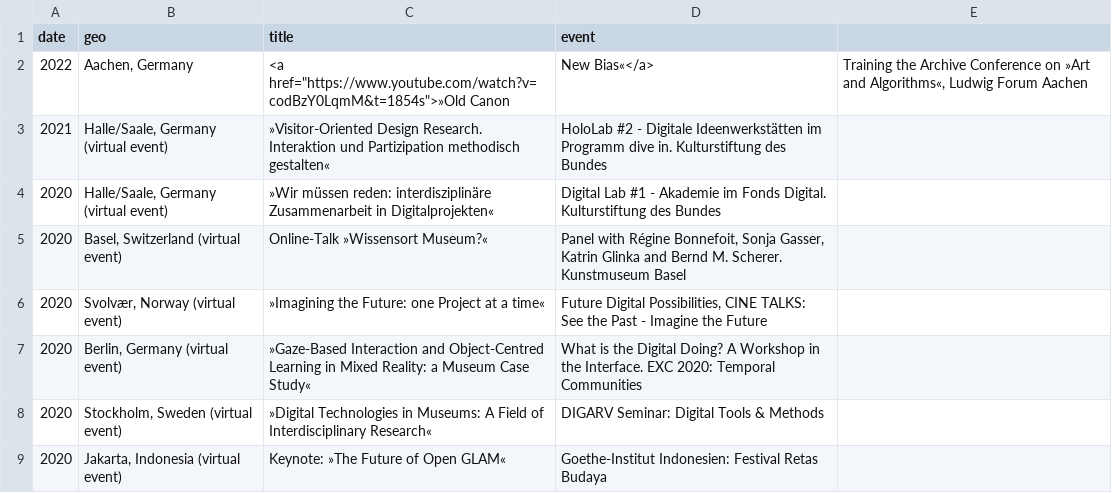
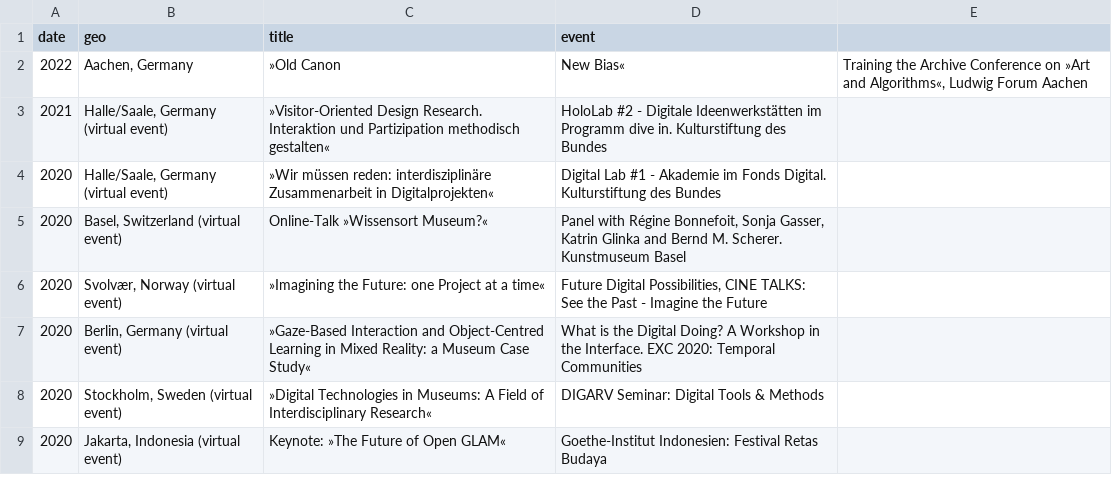
Before and after one commit to glinkat/katringlinka.de, a CSV file: _data/talks.csv, drawn as a sheet; only a part is shown.

Commit message:
commit

```diff
--- a/_data/talks.csv
+++ b/_data/talks.csv
@@ -1,3 +1,3 @@
 date,geo,title,event
-2022,"Aachen, Germany",<a href="https://www.youtube.com/watch?v=codBzY0LqmM&t=1854s">»Old Canon, New Bias«</a>,"Training the Archive Conference on »Art and Algorithms«, Ludwig Forum Aachen"
+2022,"Aachen, Germany",»Old Canon, New Bias«,"Training the Archive Conference on »Art and Algorithms«, Ludwig Forum Aachen"
 2021,"Halle/Saale, Germany (virtual event)",»Visitor-Oriented Design Research. Interaktion und Partizipation methodisch gestalten«,"HoloLab #2 - Digitale Ideenwerkstätten im Programm dive in. Kulturstiftung des Bundes"
```
